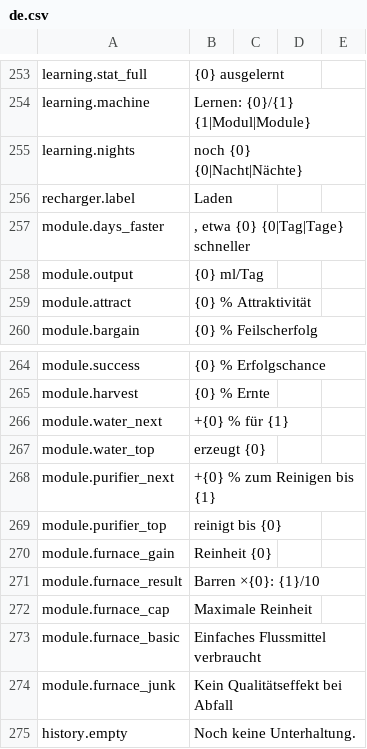
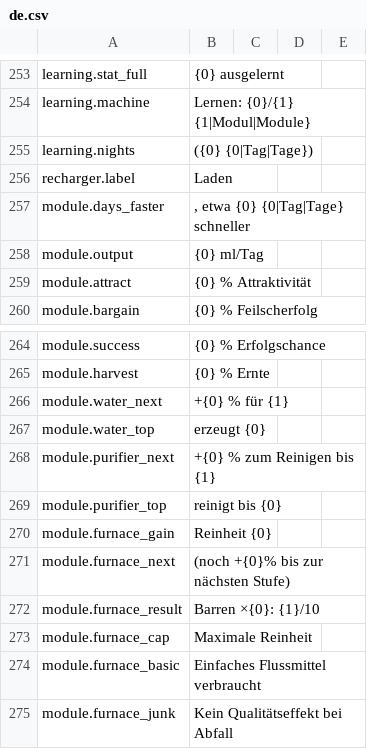
Before and after one commit to Nwflower/item-details, a CSV file: Localization/de.csv, drawn as a sheet; only a part is shown, gaps mark what is left out; the shorter side is filled out with more unchanged rows.

```diff
--- a/Localization/de.csv
+++ b/Localization/de.csv
@@ -254,3 +254,3 @@ learning.stat_full,{0} ausgelernt
 learning.machine,Lernen: {0}/{1} {1|Modul|Module}
-learning.nights,noch {0} {0|Nacht|Nächte}
+learning.nights,({0} {0|Tag|Tage})
 recharger.label,Laden
@@ -270,2 +270,3 @@ module.purifier_top,reinigt bis {0}
 module.furnace_gain,Reinheit {0}
+module.furnace_next,(noch +{0}% bis zur nächsten Stufe)
 module.furnace_result,Barren ×{0}: {1}/10
```
Also changed, not shown: Localization/es.csv, Localization/fr.csv, 21 other files.
